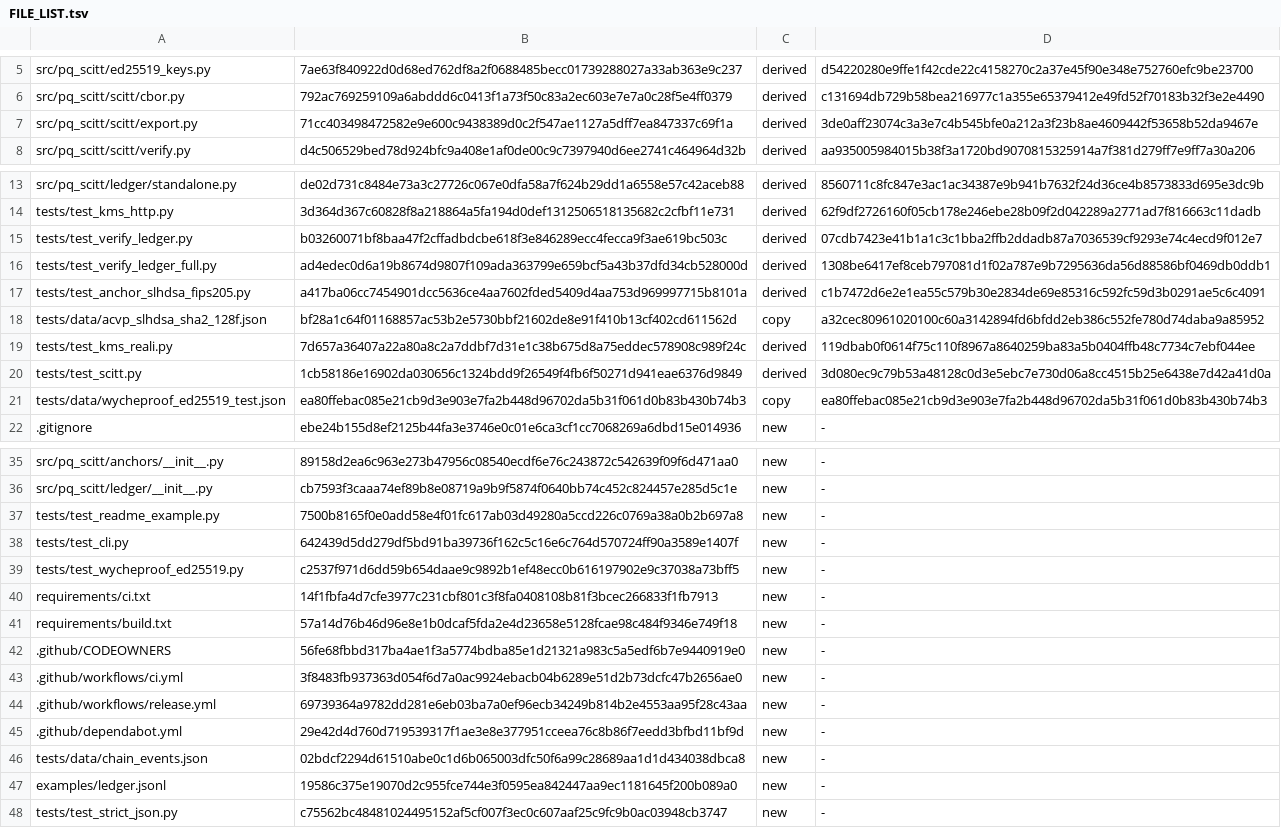
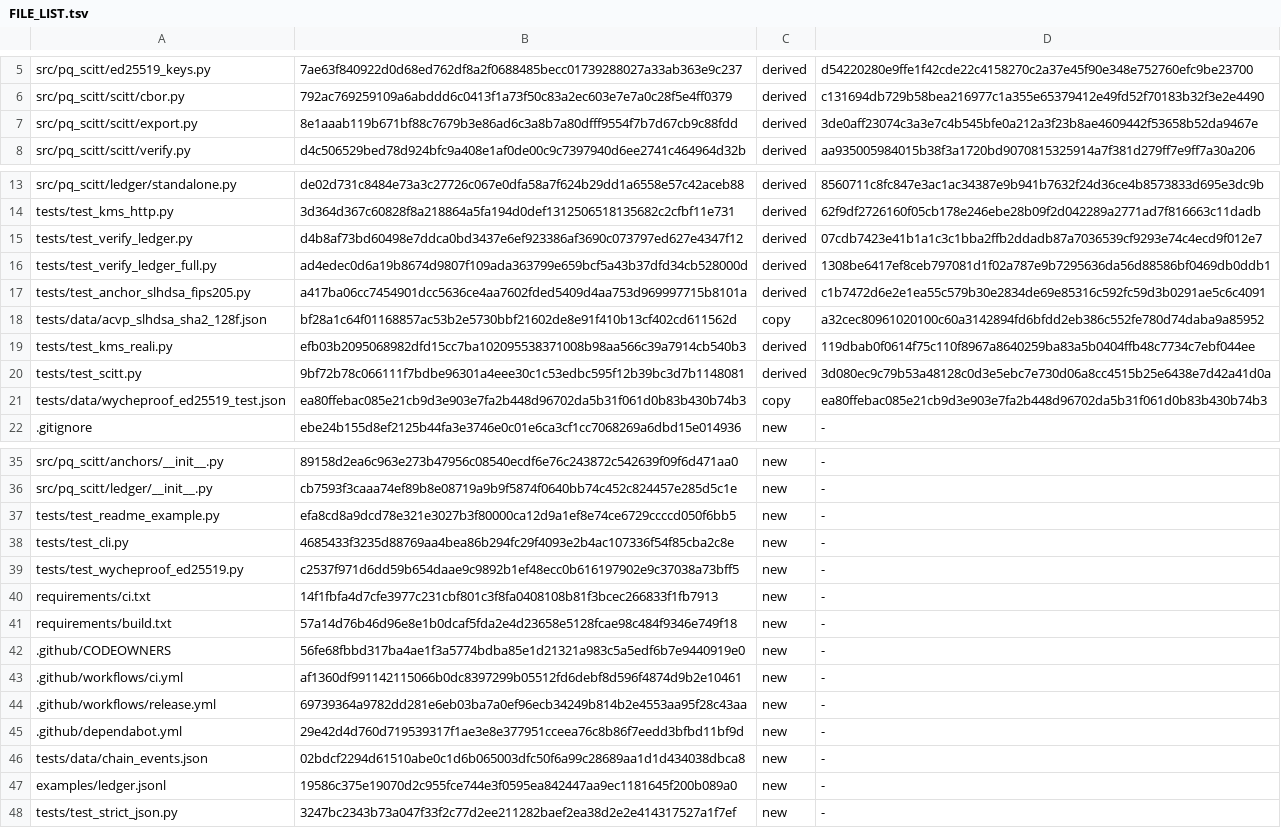
Before and after one commit to robertolocatelli81-dev/pq-scitt, a TSV file: FILE_LIST.tsv, drawn as a sheet; only a part is shown, gaps mark what is left out.

```diff
--- a/FILE_LIST.tsv
+++ b/FILE_LIST.tsv
@@ -6,3 +6,3 @@ src/pq_scitt/ed25519_keys.py	7ae63f840922d0d68ed762df8a2f0688485becc01739288027a
 src/pq_scitt/scitt/cbor.py	792ac769259109a6abddd6c0413f1a73f50c83a2ec603e7e7a0c28f5e4ff0379	derived	c131694db729b58bea216977c1a355e65379412e49fd52f70183b32f3e2e4490
-src/pq_scitt/scitt/export.py	71cc403498472582e9e600c9438389d0c2f547ae1127a5dff7ea847337c69f1a	derived	3de0aff23074c3a3e7c4b545bfe0a212a3f23b8ae4609442f53658b52da9467e
+src/pq_scitt/scitt/export.py	8e1aaab119b671bf88c7679b3e86ad6c3a8b7a80dfff9554f7b7d67cb9c88fdd	derived	3de0aff23074c3a3e7c4b545bfe0a212a3f23b8ae4609442f53658b52da9467e
 src/pq_scitt/scitt/verify.py	d4c506529bed78d924bfc9a408e1af0de00c9c7397940d6ee2741c464964d32b	derived	aa935005984015b38f3a1720bd9070815325914a7f381d279ff7e9ff7a30a206
@@ -14,3 +14,3 @@ src/pq_scitt/ledger/standalone.py	de02d731c8484e73a3c27726c067e0dfa58a7f624b29dd
 tests/test_kms_http.py	3d364d367c60828f8a218864a5fa194d0def1312506518135682c2cfbf11e731	derived	62f9df2726160f05cb178e246ebe28b09f2d042289a2771ad7f816663c11dadb
-tests/test_verify_ledger.py	b03260071bf8baa47f2cffadbdcbe618f3e846289ecc4fecca9f3ae619bc503c	derived	07cdb7423e41b1a1c3c1bba2ffb2ddadb87a7036539cf9293e74c4ecd9f012e7
+tests/test_verify_ledger.py	d4b8af73bd60498e7ddca0bd3437e6ef923386af3690c073797ed627e4347f12	derived	07cdb7423e41b1a1c3c1bba2ffb2ddadb87a7036539cf9293e74c4ecd9f012e7
 tests/test_verify_ledger_full.py	ad4edec0d6a19b8674d9807f109ada363799e659bcf5a43b37dfd34cb528000d	derived	1308be6417ef8ceb797081d1f02a787e9b7295636da56d88586bf0469db0ddb1
@@ -18,4 +18,4 @@ tests/test_anchor_slhdsa_fips205.py	a417ba06cc7454901dcc5636ce4aa7602fded5409d4a
 tests/data/acvp_slhdsa_sha2_128f.json	bf28a1c64f01168857ac53b2e5730bbf21602de8e91f410b13cf402cd611562d	copy	a32cec80961020100c60a3142894fd6bfdd2eb386c552fe780d74daba9a85952
-tests/test_kms_reali.py	7d657a36407a22a80a8c2a7ddbf7d31e1c38b675d8a75eddec578908c989f24c	derived	119dbab0f0614f75c110f8967a8640259ba83a5b0404ffb48c7734c7ebf044ee
-tests/test_scitt.py	1cb58186e16902da030656c1324bdd9f26549f4fb6f50271d941eae6376d9849	derived	3d080ec9c79b53a48128c0d3e5ebc7e730d06a8cc4515b25e6438e7d42a41d0a
+tests/test_kms_reali.py	efb03b2095068982dfd15cc7ba102095538371008b98aa566c39a7914cb540b3	derived	119dbab0f0614f75c110f8967a8640259ba83a5b0404ffb48c7734c7ebf044ee
+tests/test_scitt.py	9bf72b78c066111f7bdbe96301a4eee30c1c53edbc595f12b39bc3d7b1148081	derived	3d080ec9c79b53a48128c0d3e5ebc7e730d06a8cc4515b25e6438e7d42a41d0a
 tests/data/wycheproof_ed25519_test.json	ea80ffebac085e21cb9d3e903e7fa2b448d96702da5b31f061d0b83b430b74b3	copy	ea80ffebac085e21cb9d3e903e7fa2b448d96702da5b31f061d0b83b430b74b3
@@ -36,4 +36,4 @@ src/pq_scitt/anchors/__init__.py	89158d2ea6c963e273b47956c08540ecdf6e76c243872c5
 src/pq_scitt/ledger/__init__.py	cb7593f3caaa74ef89b8e08719a9b9f5874f0640bb74c452c824457e285d5c1e	new	-
-tests/test_readme_example.py	7500b8165f0e0add58e4f01fc617ab03d49280a5ccd226c0769a38a0b2b697a8	new	-
-tests/test_cli.py	642439d5dd279df5bd91ba39736f162c5c16e6c764d570724ff90a3589e1407f	new	-
+tests/test_readme_example.py	efa8cd8a9dcd78e321e3027b3f80000ca12d9a1ef8e74ce6729ccccd050f6bb5	new	-
+tests/test_cli.py	4685433f3235d88769aa4bea86b294fc29f4093e2b4ac107336f54f85cba2c8e	new	-
 tests/test_wycheproof_ed25519.py	c2537f971d6dd59b654daae9c9892b1ef48ecc0b616197902e9c37038a73bff5	new	-
@@ -42,3 +42,3 @@ requirements/build.txt	57a14d76b46d96e8e1b0dcaf5fda2e4d23658e5128fcae98c484f9346
 .github/CODEOWNERS	56fe68fbbd317ba4ae1f3a5774bdba85e1d21321a983c5a5edf6b7e9440919e0	new	-
-.github/workflows/ci.yml	3f8483fb937363d054f6d7a0ac9924ebacb04b6289e51d2b73dcfc47b2656ae0	new	-
+.github/workflows/ci.yml	af1360df991142115066b0dc8397299b05512fd6debf8d596f4874d9b2e10461	new	-
 .github/workflows/release.yml	69739364a9782dd281e6eb03ba7a0ef96ecb34249b814b2e4553aa95f28c43aa	new	-
@@ -47,2 +47,2 @@ tests/data/chain_events.json	02bdcf2294d61510abe0c1d6b065003dfc50f6a99c28689aa1d
 examples/ledger.jsonl	19586c375e19070d2c955fce744e3f0595ea842447aa9ec1181645f200b089a0	new	-
-tests/test_strict_json.py	c75562bc48481024495152af5cf007f3ec0c607aaf25c9fc9b0ac03948cb3747	new	-
+tests/test_strict_json.py	3247bc2343b73a047f33f2c77d2ee211282baef2ea38d2e2e414317527a1f7ef	new	-
```
Also changed, not shown: 8 other files.
